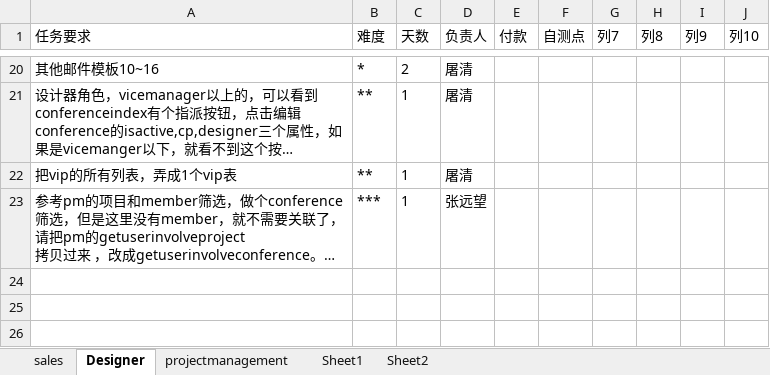
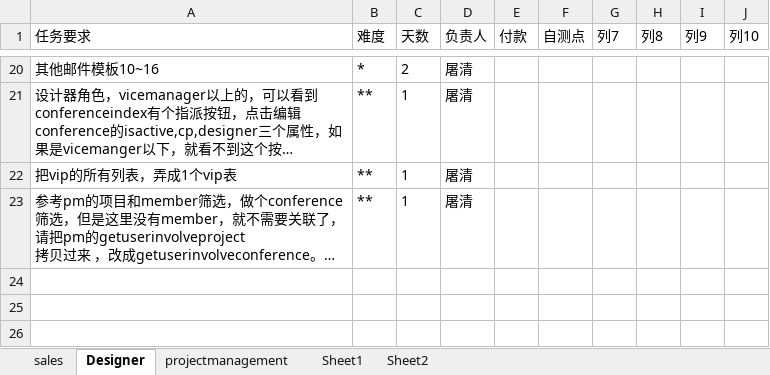
Before and after one commit to andrearustia6/cdmc-sales, an Excel workbook: Tasks/任务单.xlsx, sheet Designer, drawn as a sheet; only a part is shown, gaps mark what is left out; long unchanged cells end in …; values as stored, in another font and other column widths than the file's, no borders; table styles not drawn; the diff names each change by its address in the sheet, - before the commit and + after, or states it on an @@ line.

```diff
--- a/Tasks/任务单.xlsx (sheet Designer)
+++ b/Tasks/任务单.xlsx (sheet Designer)
-B23 (难度): ***
+B23 (难度): **
-D23 (负责人): 张远望
+D23 (负责人): 屠清
```
Also changed, not shown: sheet projectmanagement, sheet sales.
